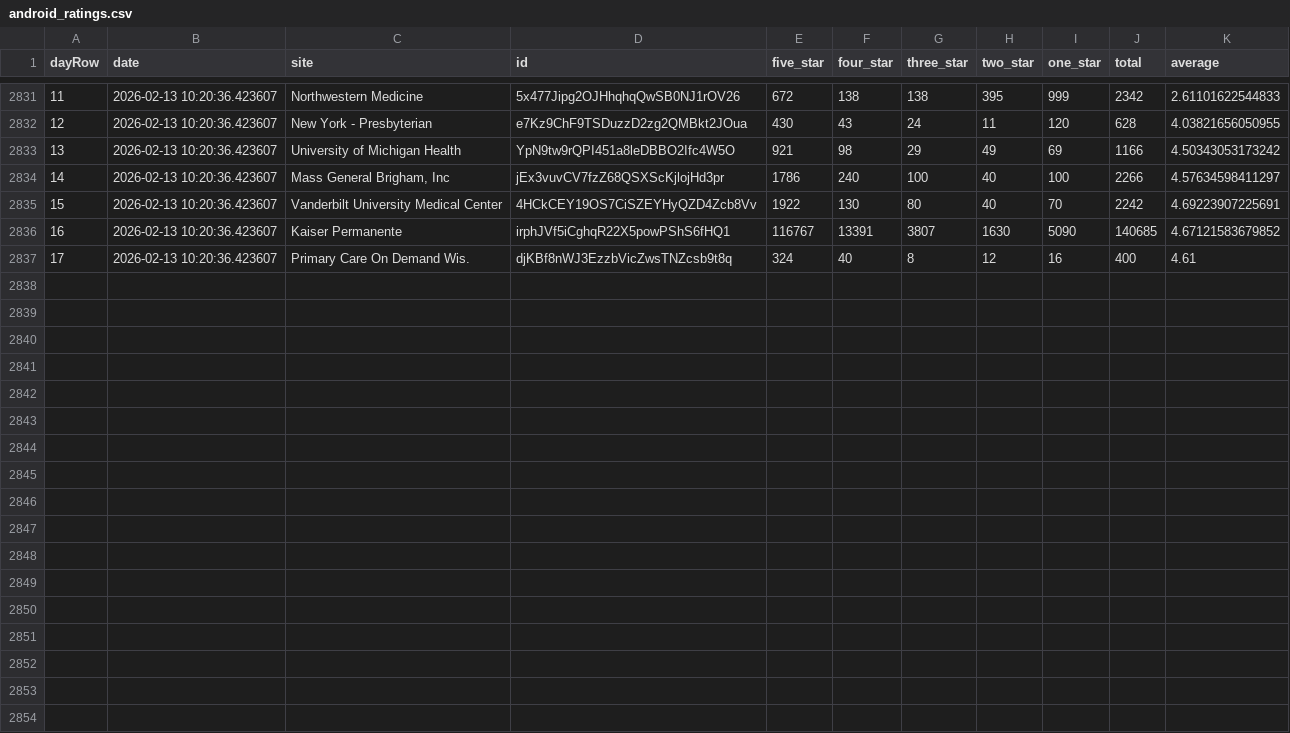
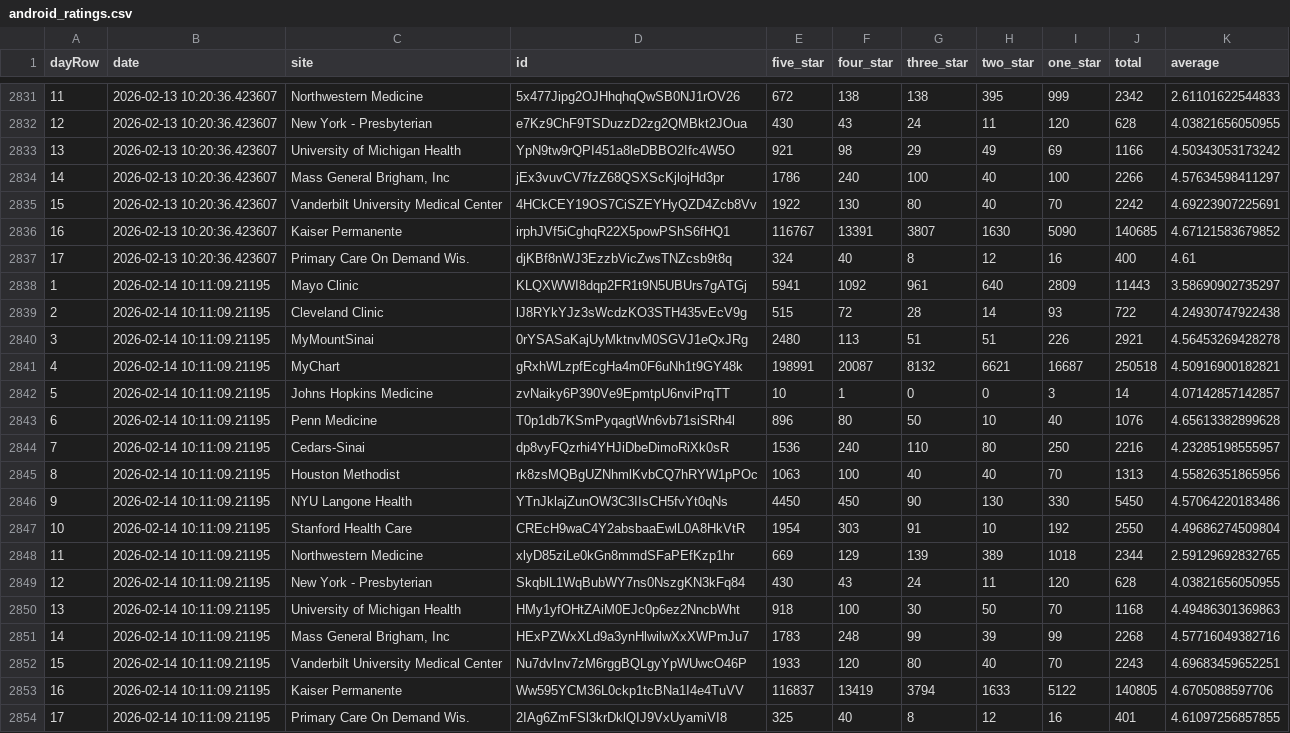
Before and after one commit to allen-black/android_scrape_update, a CSV file: android_ratings.csv, drawn as a sheet; only a part is shown, gaps mark what is left out; the diff names each change by its address in the sheet, - before the commit and + after, or states it on an @@ line.

```diff
--- a/android_ratings.csv
+++ b/android_ratings.csv
+row 2838: 1 | 2026-02-14 10:11:09.21195 | Mayo Clinic | KLQXWWI8dqp2FR1t9N5UBUrs7gATGj | 5941 | 1092 | 961 | 640 | 2809 | 11443 | 3.58690902735297
+row 2839: 2 | 2026-02-14 10:11:09.21195 | Cleveland Clinic | lJ8RYkYJz3sWcdzKO3STH435vEcV9g | 515 | 72 | 28 | 14 | 93 | 722 | 4.24930747922438
+row 2840: 3 | 2026-02-14 10:11:09.21195 | MyMountSinai | 0rYSASaKajUyMktnvM0SGVJ1eQxJRg | 2480 | 113 | 51 | 51 | 226 | 2921 | 4.56453269428278
+row 2841: 4 | 2026-02-14 10:11:09.21195 | MyChart | gRxhWLzpfEcgHa4m0F6uNh1t9GY48k | 198991 | 20087 | 8132 | 6621 | 16687 | 250518 | 4.50916900182821
+row 2842: 5 | 2026-02-14 10:11:09.21195 | Johns Hopkins Medicine | zvNaiky6P390Ve9EpmtpU6nviPrqTT | 10 | 1 | 0 | 0 | 3 | 14 | 4.07142857142857
+row 2843: 6 | 2026-02-14 10:11:09.21195 | Penn Medicine | T0p1db7KSmPyqagtWn6vb71siSRh4l | 896 | 80 | 50 | 10 | 40 | 1076 | 4.65613382899628
+row 2844: 7 | 2026-02-14 10:11:09.21195 | Cedars-Sinai | dp8vyFQzrhi4YHJiDbeDimoRiXk0sR | 1536 | 240 | 110 | 80 | 250 | 2216 | 4.23285198555957
+row 2845: 8 | 2026-02-14 10:11:09.21195 | Houston Methodist | rk8zsMQBgUZNhmlKvbCQ7hRYW1pPOc | 1063 | 100 | 40 | 40 | 70 | 1313 | 4.55826351865956
+row 2846: 9 | 2026-02-14 10:11:09.21195 | NYU Langone Health | YTnJklajZunOW3C3IIsCH5fvYt0qNs | 4450 | 450 | 90 | 130 | 330 | 5450 | 4.57064220183486
+row 2847: 10 | 2026-02-14 10:11:09.21195 | Stanford Health Care | CREcH9waC4Y2absbaaEwlL0A8HkVtR | 1954 | 303 | 91 | 10 | 192 | 2550 | 4.49686274509804
+row 2848: 11 | 2026-02-14 10:11:09.21195 | Northwestern Medicine | xlyD85ziLe0kGn8mmdSFaPEfKzp1hr | 669 | 129 | 139 | 389 | 1018 | 2344 | 2.59129692832765
+row 2849: 12 | 2026-02-14 10:11:09.21195 | New York - Presbyterian | SkqblL1WqBubWY7ns0NszgKN3kFq84 | 430 | 43 | 24 | 11 | 120 | 628 | 4.03821656050955
+row 2850: 13 | 2026-02-14 10:11:09.21195 | University of Michigan Health | HMy1yfOHtZAiM0EJc0p6ez2NncbWht | 918 | 100 | 30 | 50 | 70 | 1168 | 4.49486301369863
+row 2851: 14 | 2026-02-14 10:11:09.21195 | Mass General Brigham, Inc | HExPZWxXLd9a3ynHlwilwXxXWPmJu7 | 1783 | 248 | 99 | 39 | 99 | 2268 | 4.57716049382716
+row 2852: 15 | 2026-02-14 10:11:09.21195 | Vanderbilt University Medical Center | Nu7dvInv7zM6rggBQLgyYpWUwcO46P | 1933 | 120 | 80 | 40 | 70 | 2243 | 4.69683459652251
+row 2853: 16 | 2026-02-14 10:11:09.21195 | Kaiser Permanente | Ww595YCM36L0ckp1tcBNa1I4e4TuVV | 116837 | 13419 | 3794 | 1633 | 5122 | 140805 | 4.6705088597706
+row 2854: 17 | 2026-02-14 10:11:09.21195 | Primary Care On Demand Wis. | 2IAg6ZmFSl3krDklQIJ9VxUyamiVI8 | 325 | 40 | 8 | 12 | 16 | 401 | 4.61097256857855
```
